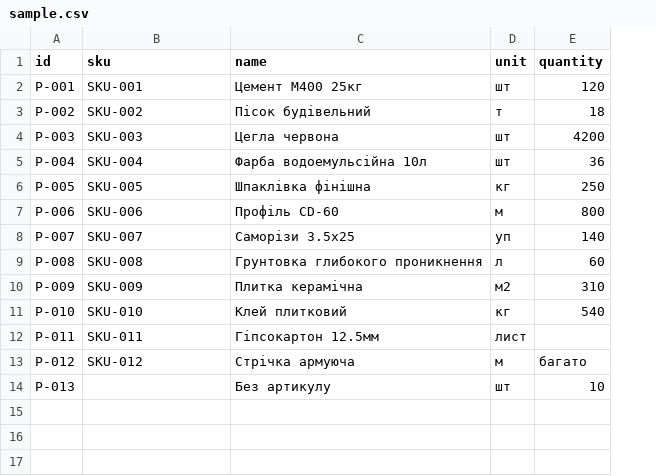
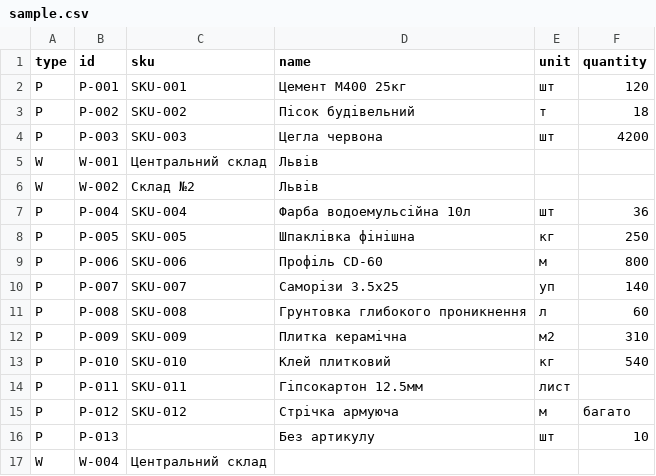
Before and after one commit to justalex00000/CrossApp, a CSV file: data/sample.csv, drawn as a sheet; addresses are those after the commit; the diff names each change by its address in the sheet, - before the commit and + after, or states it on an @@ line.

```diff
--- a/data/sample.csv
+++ b/data/sample.csv
+column A (type), rows 2-4: all P; rows 7-16: all P
+row 5: W | W-001 | Центральний склад | Львів
+row 6: W | W-002 | Склад №2 | Львів
+row 17: W | W-004 | Центральний склад
```
Also changed, not shown: 7 other files.
